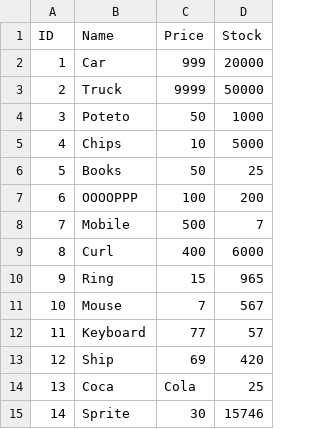
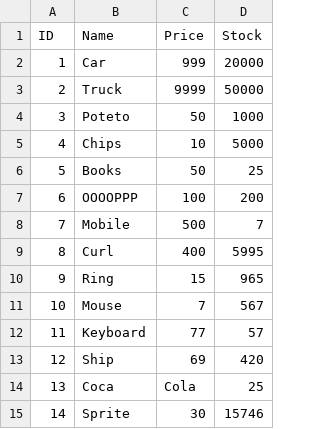
Before and after one commit to rifatNR/Bash-Zenity-Sales-Management, a CSV file: Raw Project/product02.csv, drawn as a sheet.

```diff
--- a/Raw Project/product02.csv
+++ b/Raw Project/product02.csv
@@ -8,3 +8,3 @@ ID,Name,Price,Stock
 7,Mobile,500,7
-8,Curl,400,6000
+8,Curl,400,5995
 9,Ring,15,965
```
Also changed, not shown: 3 other files.
